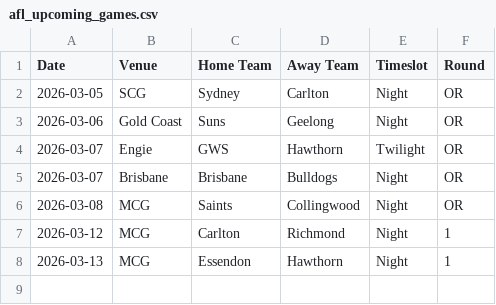
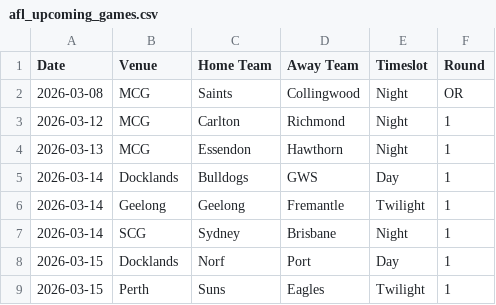
Before and after one commit to Nostin/footybet, a CSV file: csv/afl_upcoming_games.csv, drawn as a sheet.

```diff
--- a/csv/afl_upcoming_games.csv
+++ b/csv/afl_upcoming_games.csv
@@ -1,6 +1,2 @@
 Date,Venue,Home Team,Away Team,Timeslot,Round
-2026-03-05,SCG,Sydney,Carlton,Night,OR
-2026-03-06,Gold Coast,Suns,Geelong,Night,OR
-2026-03-07,Engie,GWS,Hawthorn,Twilight,OR
-2026-03-07,Brisbane,Brisbane,Bulldogs,Night,OR
 2026-03-08,MCG,Saints,Collingwood,Night,OR
@@ -8 +4,6 @@
 2026-03-13,MCG,Essendon,Hawthorn,Night,1
+2026-03-14,Docklands,Bulldogs,GWS,Day,1
+2026-03-14,Geelong,Geelong,Fremantle,Twilight,1
+2026-03-14,SCG,Sydney,Brisbane,Night,1
+2026-03-15,Docklands,Norf,Port,Day,1
+2026-03-15,Perth,Suns,Eagles,Twilight,1
```
Also changed, not shown: csv/afl_tips.csv, 3 other files.
